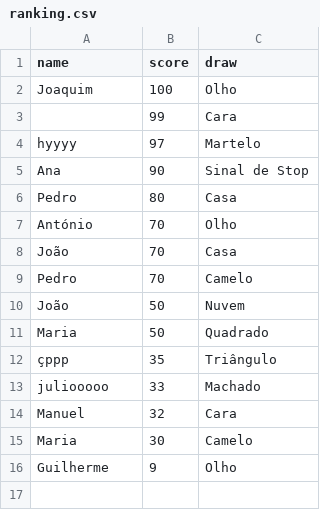
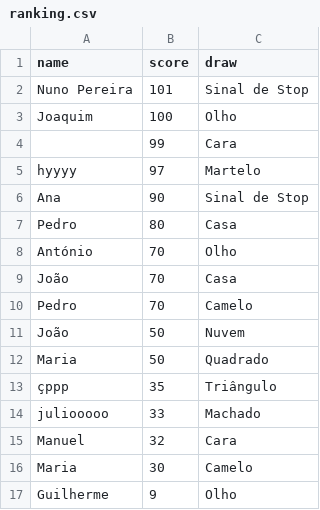
Before and after one commit to NIAEFEUP/hand-painter, a CSV file: hand-painter/data/ranking.csv, drawn as a sheet.

```diff
--- a/hand-painter/data/ranking.csv
+++ b/hand-painter/data/ranking.csv
@@ -1,2 +1,3 @@
 name,score,draw
+Nuno Pereira,101,Sinal de Stop
 Joaquim,100,Olho
```
Also changed, not shown: 4 other files.
